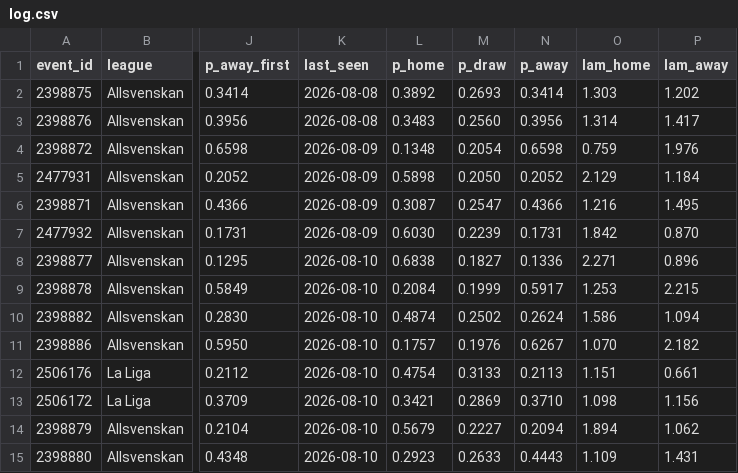
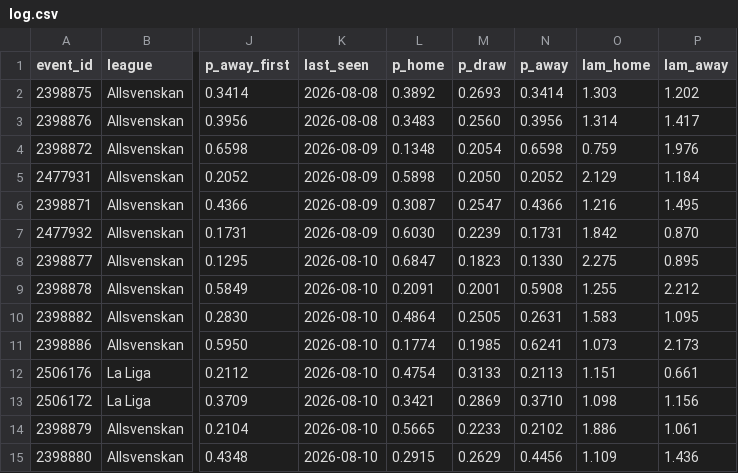
Before and after one commit to AronAlander/footytest, a CSV file: predictions/log.csv, drawn as a sheet; only a part is shown, gaps mark what is left out; the diff covers the shown part only; the diff names each change by its address in the sheet, - before the commit and + after, or states it on an @@ line.

```diff
--- a/predictions/log.csv
+++ b/predictions/log.csv
-L8 (p_home): 0.6838
+L8 (p_home): 0.6847
-M8 (p_draw): 0.1827
+M8 (p_draw): 0.1823
-N8 (p_away): 0.1336
+N8 (p_away): 0.1330
-O8 (lam_home): 2.271
+O8 (lam_home): 2.275
-P8 (lam_away): 0.896
+P8 (lam_away): 0.895
-L9 (p_home): 0.2084
+L9 (p_home): 0.2091
-M9 (p_draw): 0.1999
+M9 (p_draw): 0.2001
-N9 (p_away): 0.5917
+N9 (p_away): 0.5908
-O9 (lam_home): 1.253
+O9 (lam_home): 1.255
-P9 (lam_away): 2.215
+P9 (lam_away): 2.212
-L10 (p_home): 0.4874
+L10 (p_home): 0.4864
-M10 (p_draw): 0.2502
+M10 (p_draw): 0.2505
-N10 (p_away): 0.2624
+N10 (p_away): 0.2631
-O10 (lam_home): 1.586
+O10 (lam_home): 1.583
-P10 (lam_away): 1.094
+P10 (lam_away): 1.095
-L11 (p_home): 0.1757
+L11 (p_home): 0.1774
-M11 (p_draw): 0.1976
+M11 (p_draw): 0.1985
-N11 (p_away): 0.6267
+N11 (p_away): 0.6241
-O11 (lam_home): 1.070
+O11 (lam_home): 1.073
-P11 (lam_away): 2.182
+P11 (lam_away): 2.173
-L14 (p_home): 0.5679
+L14 (p_home): 0.5665
-M14 (p_draw): 0.2227
+M14 (p_draw): 0.2233
-N14 (p_away): 0.2094
+N14 (p_away): 0.2102
-O14 (lam_home): 1.894
+O14 (lam_home): 1.886
-P14 (lam_away): 1.062
+P14 (lam_away): 1.061
-L15 (p_home): 0.2923
+L15 (p_home): 0.2915
-M15 (p_draw): 0.2633
+M15 (p_draw): 0.2629
-N15 (p_away): 0.4443
+N15 (p_away): 0.4456
-P15 (lam_away): 1.431
+P15 (lam_away): 1.436
```
Also changed, not shown: 19 edited cells elsewhere in this file, 7 other files.
